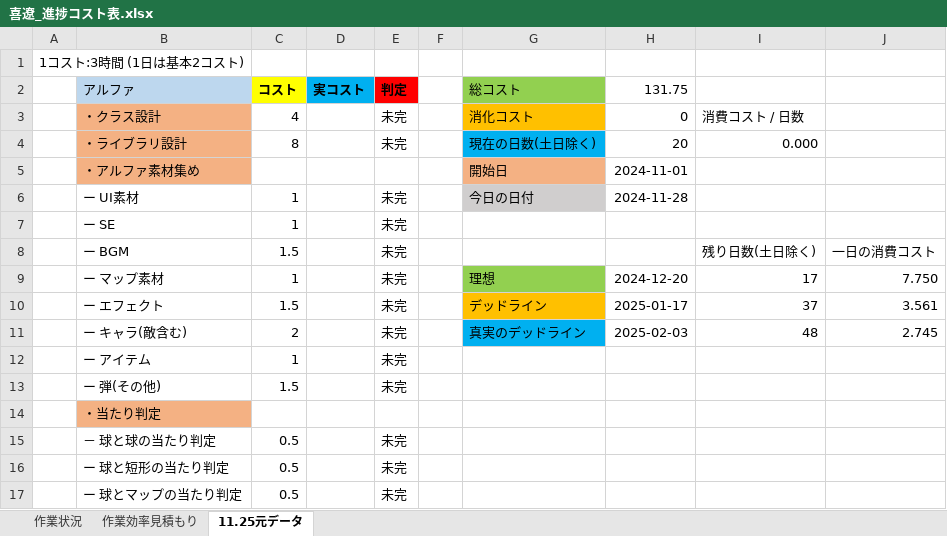
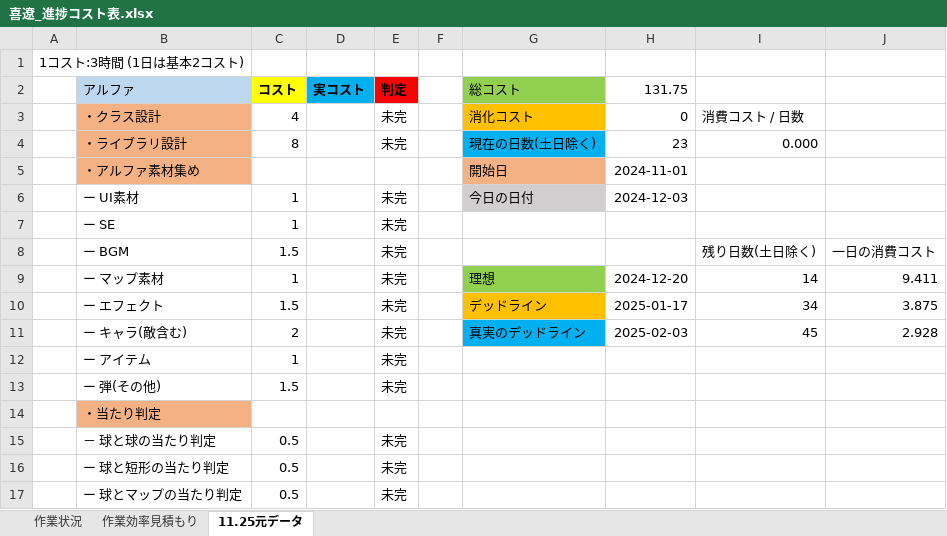
Before and after one commit to kiryo06/GameKiryo3, an Excel workbook: 課題11月1から開始/喜遼_進捗コスト表.xlsx, sheet 11.25元データ, drawn as a sheet; only a part is shown; values as stored, in another font and other column widths than the file's, no borders; the diff names each change by its address in the sheet, - before the commit and + after, or states it on an @@ line.

```diff
--- a/課題11月1から開始/喜遼_進捗コスト表.xlsx (sheet 11.25元データ)
+++ b/課題11月1から開始/喜遼_進捗コスト表.xlsx (sheet 11.25元データ)
-H4 (131.75): 20
+H4 (131.75): 23
-H6 (131.75): 2024-11-28
+H6 (131.75): 2024-12-03
-I9: 17
+I9: 14
-J9: 7.750
+J9: 9.411
-I10: 37
+I10: 34
-J10: 3.561
+J10: 3.875
-I11: 48
+I11: 45
-J11: 2.745
+J11: 2.928
```
Also changed, not shown: sheet 作業状況, sheet 作業効率見積もり, charts or pictures, 13 other files.
